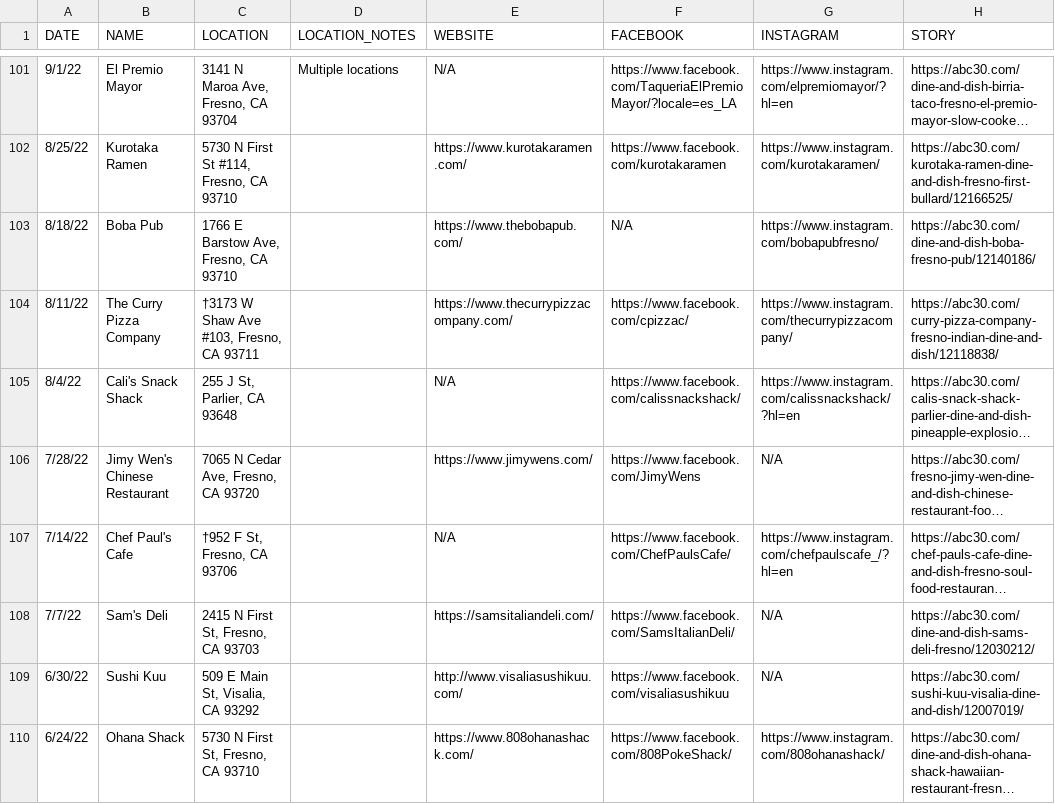
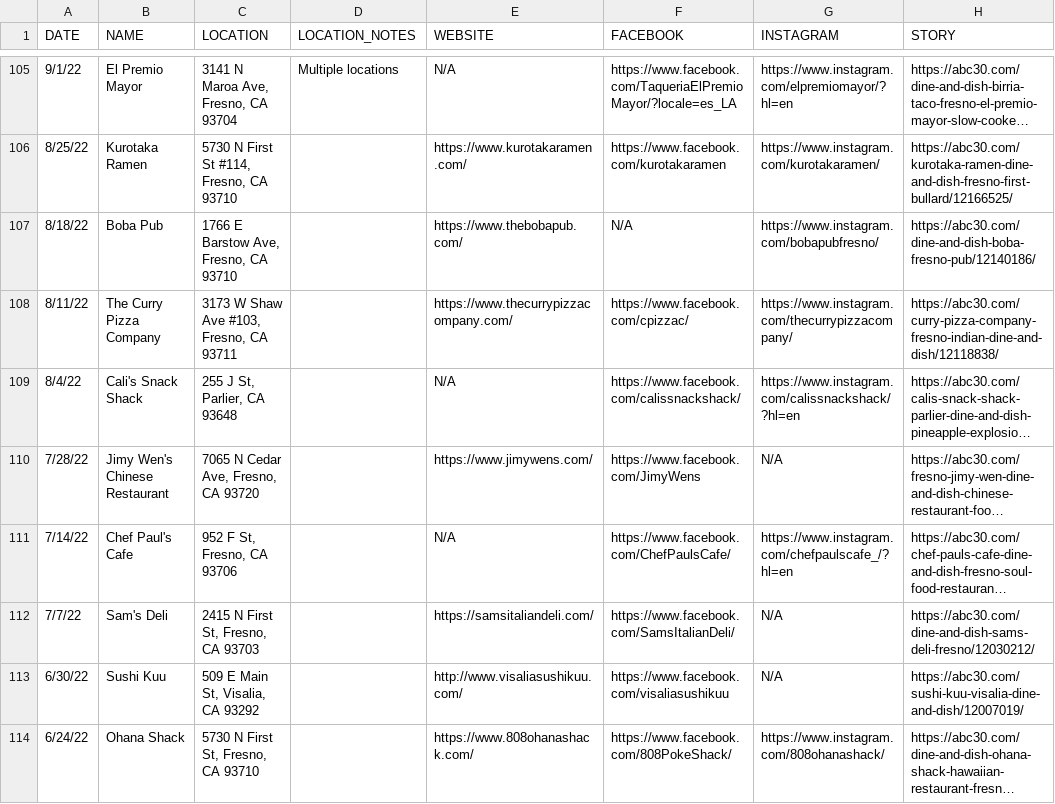
Before and after one commit to abcotvdata/kfsn-dine-and-dish-map, a CSV file: dine-and-dish-raw.csv, drawn as a sheet; only a part is shown, gaps mark what is left out; long unchanged cells end in …; addresses are those after the commit; the diff covers the shown part only; the diff names each change by its address in the sheet, - before the commit and + after, or states it on an @@ line.

```diff
--- a/dine-and-dish-raw.csv
+++ b/dine-and-dish-raw.csv
-C108 (LOCATION): †3173 W Shaw Ave #103, Fresno, CA 93711
+C108 (LOCATION): 3173 W Shaw Ave #103, Fresno, CA 93711
-C111 (LOCATION): †952 F St, Fresno, CA 93706
+C111 (LOCATION): 952 F St, Fresno, CA 93706
```
Also changed, not shown: 4 added rows and 7 edited cells elsewhere in this file, 1 other file.
